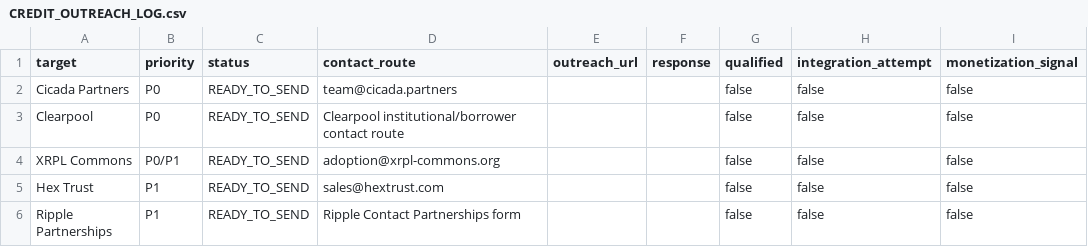
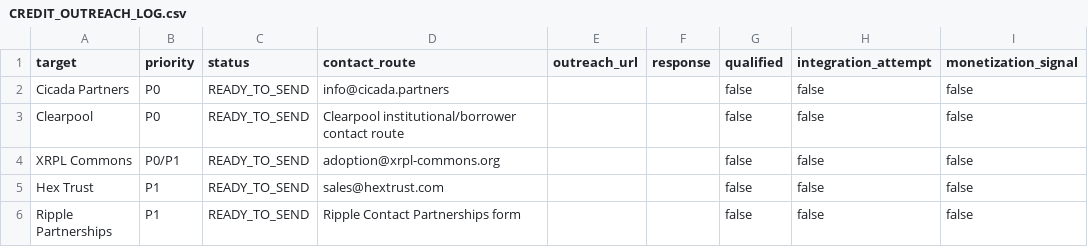
Before and after one commit to proofandsignal/XRP, a CSV file: validation/CREDIT_OUTREACH_LOG.csv, drawn as a sheet; only a part is shown; the diff names each change by its address in the sheet, - before the commit and + after, or states it on an @@ line.

Commit message:
validation: correct Cicada outreach email

```diff
--- a/validation/CREDIT_OUTREACH_LOG.csv
+++ b/validation/CREDIT_OUTREACH_LOG.csv
-D2 (contact_route): team@cicada.partners
+D2 (contact_route): info@cicada.partners
```
